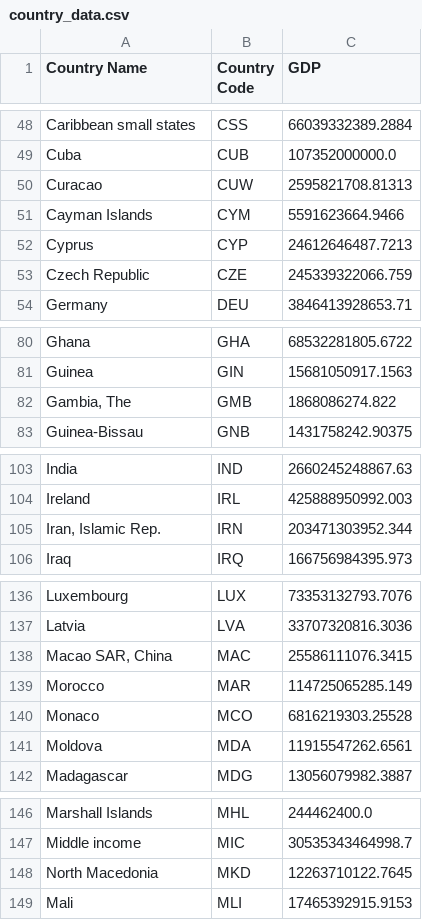
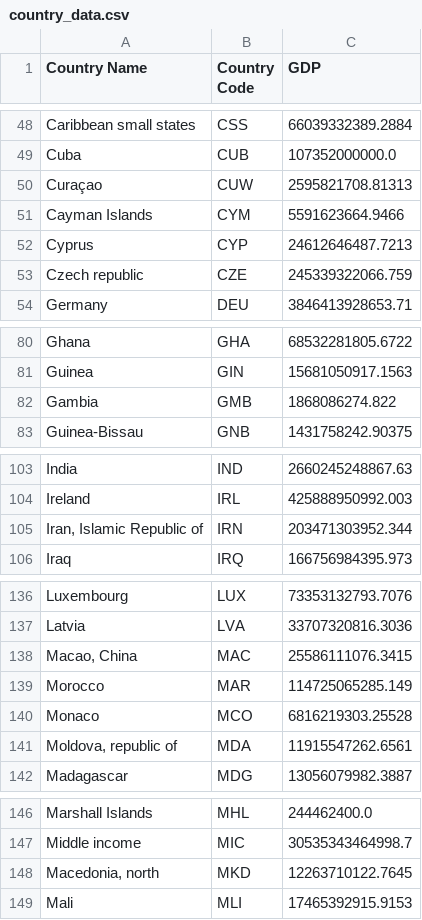
Before and after one commit to matic-fri/ina-project, a CSV file: data/country_data.csv, drawn as a sheet; only a part is shown, gaps mark what is left out; the diff covers the shown part only.

Commit message:
Change some names in country data

```diff
--- a/data/country_data.csv
+++ b/data/country_data.csv
@@ -49,6 +49,6 @@ Caribbean small states,CSS,66039332389.2884
 Cuba,CUB,107352000000.0
-Curacao,CUW,2595821708.81313
+Curaçao,CUW,2595821708.81313
 Cayman Islands,CYM,5591623664.9466
 Cyprus,CYP,24612646487.7213
-Czech Republic,CZE,245339322066.759
+Czech republic,CZE,245339322066.759
 Germany,DEU,3846413928653.71
@@ -81,3 +81,3 @@ Ghana,GHA,68532281805.6722
 Guinea,GIN,15681050917.1563
-"Gambia, The",GMB,1868086274.822
+Gambia,GMB,1868086274.822
 Guinea-Bissau,GNB,1431758242.90375
@@ -104,3 +104,3 @@ India,IND,2660245248867.63
 Ireland,IRL,425888950992.003
-"Iran, Islamic Rep.",IRN,203471303952.344
+"Iran, Islamic Republic of",IRN,203471303952.344
 Iraq,IRQ,166756984395.973
@@ -137,6 +137,6 @@ Luxembourg,LUX,73353132793.7076
 Latvia,LVA,33707320816.3036
-"Macao SAR, China",MAC,25586111076.3415
+"Macao, China",MAC,25586111076.3415
 Morocco,MAR,114725065285.149
 Monaco,MCO,6816219303.25528
-Moldova,MDA,11915547262.6561
+"Moldova, republic of",MDA,11915547262.6561
 Madagascar,MDG,13056079982.3887
@@ -147,3 +147,3 @@ Marshall Islands,MHL,244462400.0
 Middle income,MIC,30535343464998.7
-North Macedonia,MKD,12263710122.7645
+"Macedonia, north",MKD,12263710122.7645
 Mali,MLI,17465392915.9153
```
Also changed, not shown: 21 edited cells elsewhere in this file.
